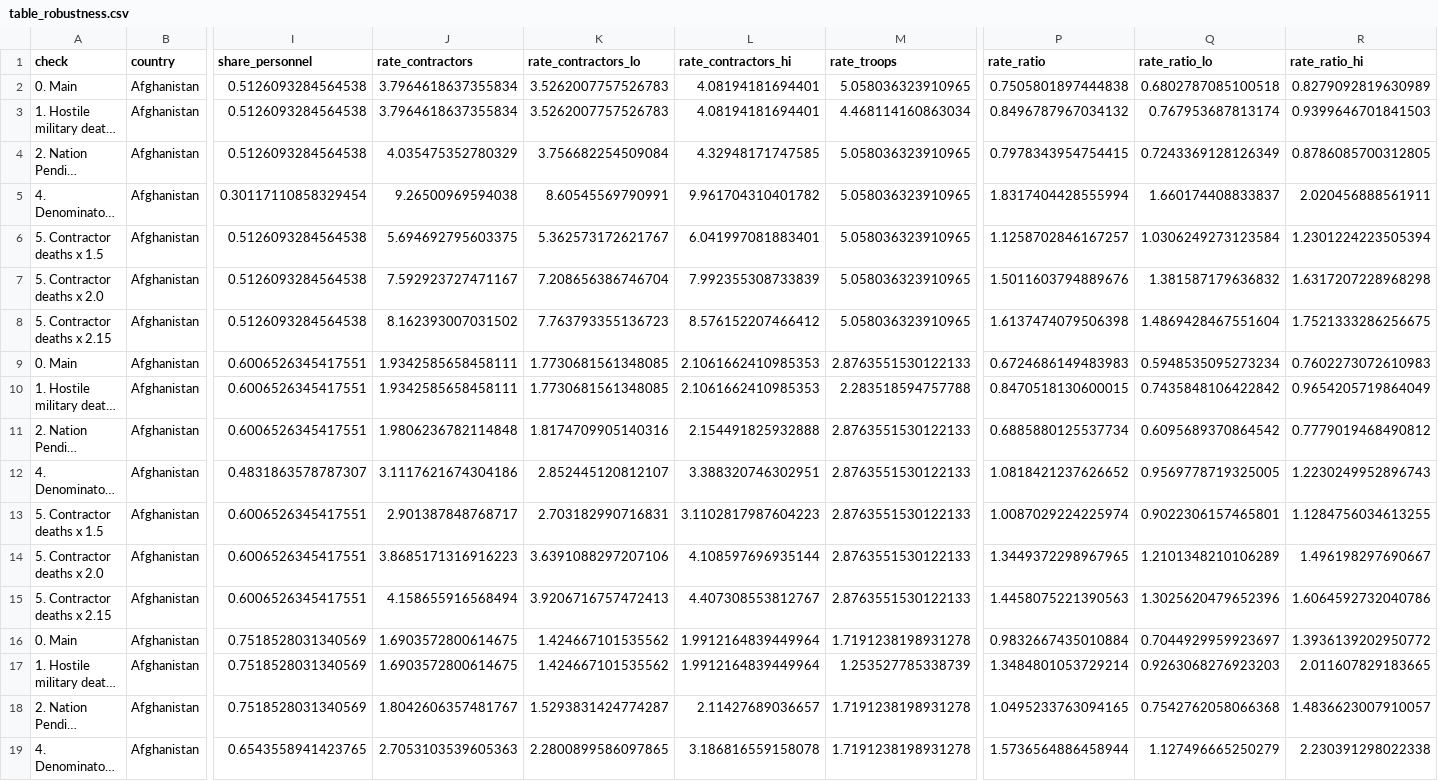
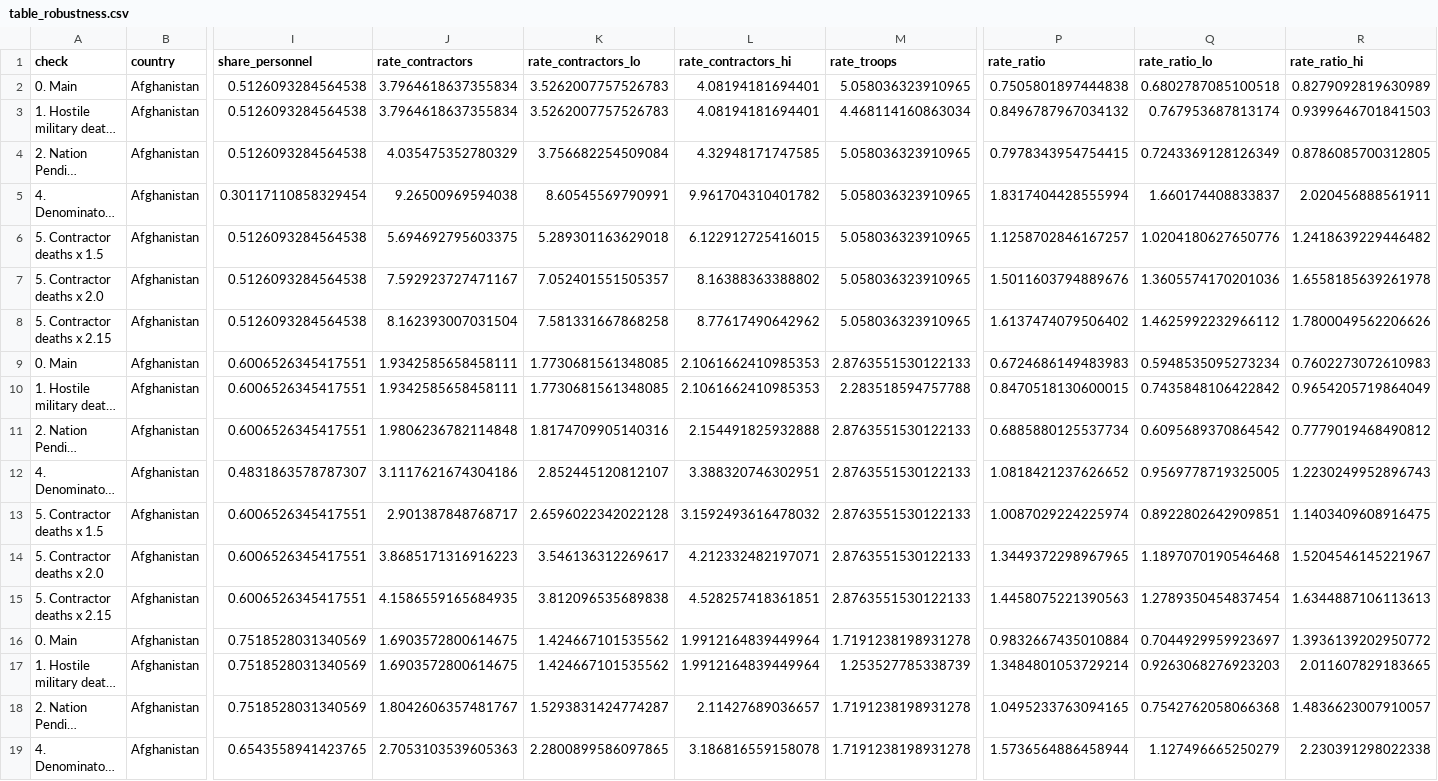
Before and after one commit to Affnann/who-bears-the-risk, a CSV file: output/tables/table_robustness.csv, drawn as a sheet; only a part is shown, gaps mark what is left out; long unchanged cells end in …; the diff covers the shown part only; the diff names each change by its address in the sheet, - before the commit and + after, or states it on an @@ line.

```diff
--- a/output/tables/table_robustness.csv
+++ b/output/tables/table_robustness.csv
-K6 (rate_contractors_lo): 5.362573172621767
+K6 (rate_contractors_lo): 5.289301163629018
-L6 (rate_contractors_hi): 6.041997081883401
+L6 (rate_contractors_hi): 6.122912725416015
-Q6 (rate_ratio_lo): 1.0306249273123584
+Q6 (rate_ratio_lo): 1.0204180627650776
-R6 (rate_ratio_hi): 1.2301224223505394
+R6 (rate_ratio_hi): 1.2418639229446482
-K7 (rate_contractors_lo): 7.208656386746704
+K7 (rate_contractors_lo): 7.052401551505357
-L7 (rate_contractors_hi): 7.992355308733839
+L7 (rate_contractors_hi): 8.16388363388802
-Q7 (rate_ratio_lo): 1.381587179636832
+Q7 (rate_ratio_lo): 1.3605574170201036
-R7 (rate_ratio_hi): 1.6317207228968298
+R7 (rate_ratio_hi): 1.6558185639261978
-J8 (rate_contractors): 8.162393007031502
+J8 (rate_contractors): 8.162393007031504
-K8 (rate_contractors_lo): 7.763793355136723
+K8 (rate_contractors_lo): 7.581331667868258
-L8 (rate_contractors_hi): 8.576152207466412
+L8 (rate_contractors_hi): 8.77617490642962
-P8 (rate_ratio): 1.6137474079506398
+P8 (rate_ratio): 1.6137474079506402
-Q8 (rate_ratio_lo): 1.4869428467551604
+Q8 (rate_ratio_lo): 1.4625992232966112
-R8 (rate_ratio_hi): 1.7521333286256675
+R8 (rate_ratio_hi): 1.7800049562206626
-K13 (rate_contractors_lo): 2.703182990716831
+K13 (rate_contractors_lo): 2.6596022342022128
-L13 (rate_contractors_hi): 3.1102817987604223
+L13 (rate_contractors_hi): 3.1592493616478032
-Q13 (rate_ratio_lo): 0.9022306157465801
+Q13 (rate_ratio_lo): 0.8922802642909851
-R13 (rate_ratio_hi): 1.1284756034613255
+R13 (rate_ratio_hi): 1.1403409608916475
-K14 (rate_contractors_lo): 3.6391088297207106
+K14 (rate_contractors_lo): 3.546136312269617
-L14 (rate_contractors_hi): 4.108597696935144
+L14 (rate_contractors_hi): 4.212332482197071
-Q14 (rate_ratio_lo): 1.2101348210106289
+Q14 (rate_ratio_lo): 1.1897070190546468
-R14 (rate_ratio_hi): 1.496198297690667
+R14 (rate_ratio_hi): 1.5204546145221967
-J15 (rate_contractors): 4.158655916568494
+J15 (rate_contractors): 4.1586559165684935
-K15 (rate_contractors_lo): 3.9206716757472413
+K15 (rate_contractors_lo): 3.812096535689838
-L15 (rate_contractors_hi): 4.407308553812767
+L15 (rate_contractors_hi): 4.528257418361851
-Q15 (rate_ratio_lo): 1.3025620479652396
+Q15 (rate_ratio_lo): 1.2789350454837454
-R15 (rate_ratio_hi): 1.6064592732040786
+R15 (rate_ratio_hi): 1.6344887106113613
```
Also changed, not shown: 111 edited cells elsewhere in this file, data/raw/approx/afghanistan_troops_fy2018_2020_approx.csv, output/tables/table_glm.csv, 18 other files.
